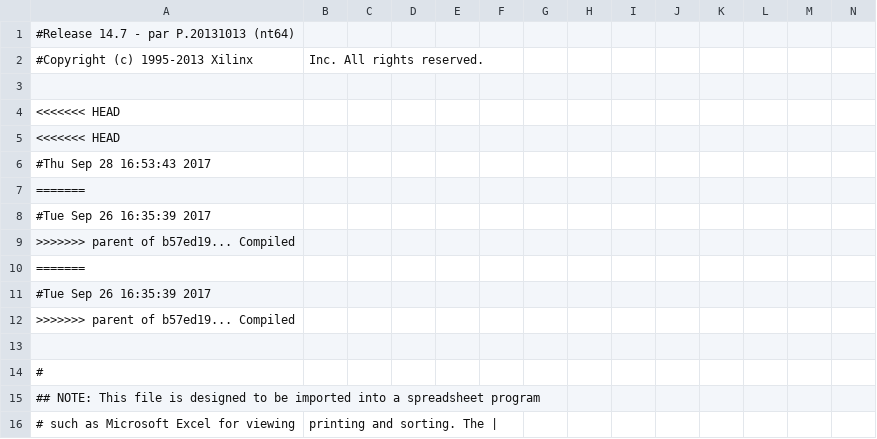
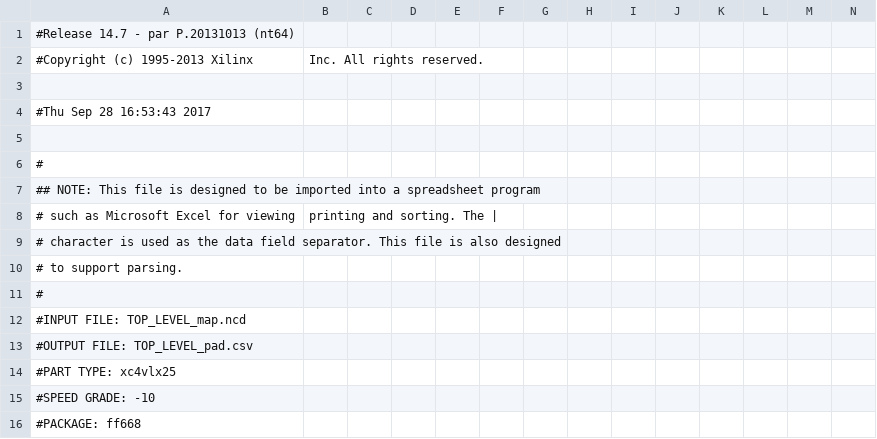
Before and after one commit to CollinBradford/KickerControllerFirmware, a CSV file: GEL_CAPTAN/TOP_LEVEL_pad.csv, drawn as a sheet; only a part is shown; the shorter side is filled out with more unchanged rows; rows hold the shown columns only; the diff names each change by its address in the sheet, - before the commit and + after, or states it on an @@ line.

```diff
--- a/GEL_CAPTAN/TOP_LEVEL_pad.csv
+++ b/GEL_CAPTAN/TOP_LEVEL_pad.csv
-row 4: <<<<<<< HEAD
-row 5: <<<<<<< HEAD
-row 7: =======
-row 8: #Tue Sep 26 16:35:39 2017
-row 9: >>>>>>> parent of b57ed19... Compiled
-row 10: =======
-row 11: #Tue Sep 26 16:35:39 2017
-row 12: >>>>>>> parent of b57ed19... Compiled
```
Also changed, not shown: 36 other files.
